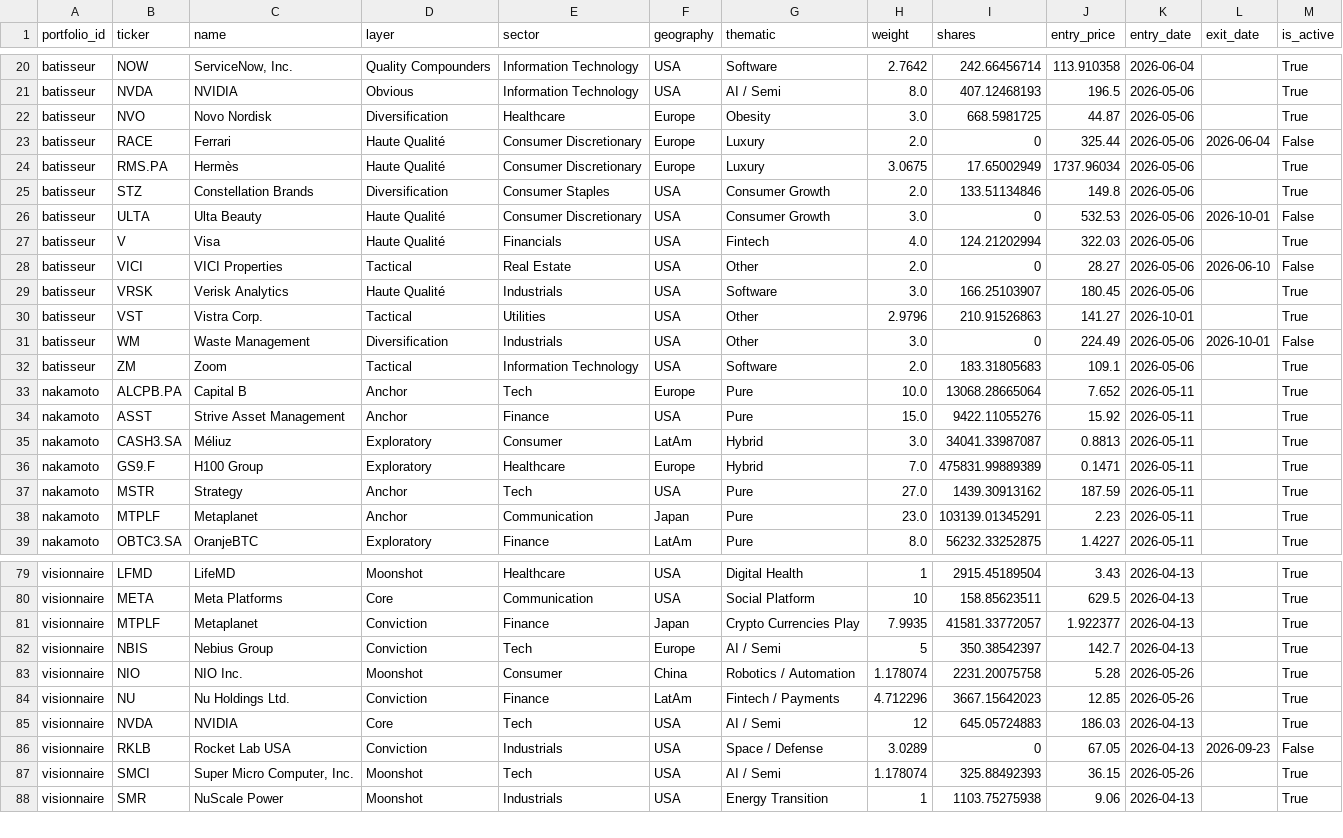
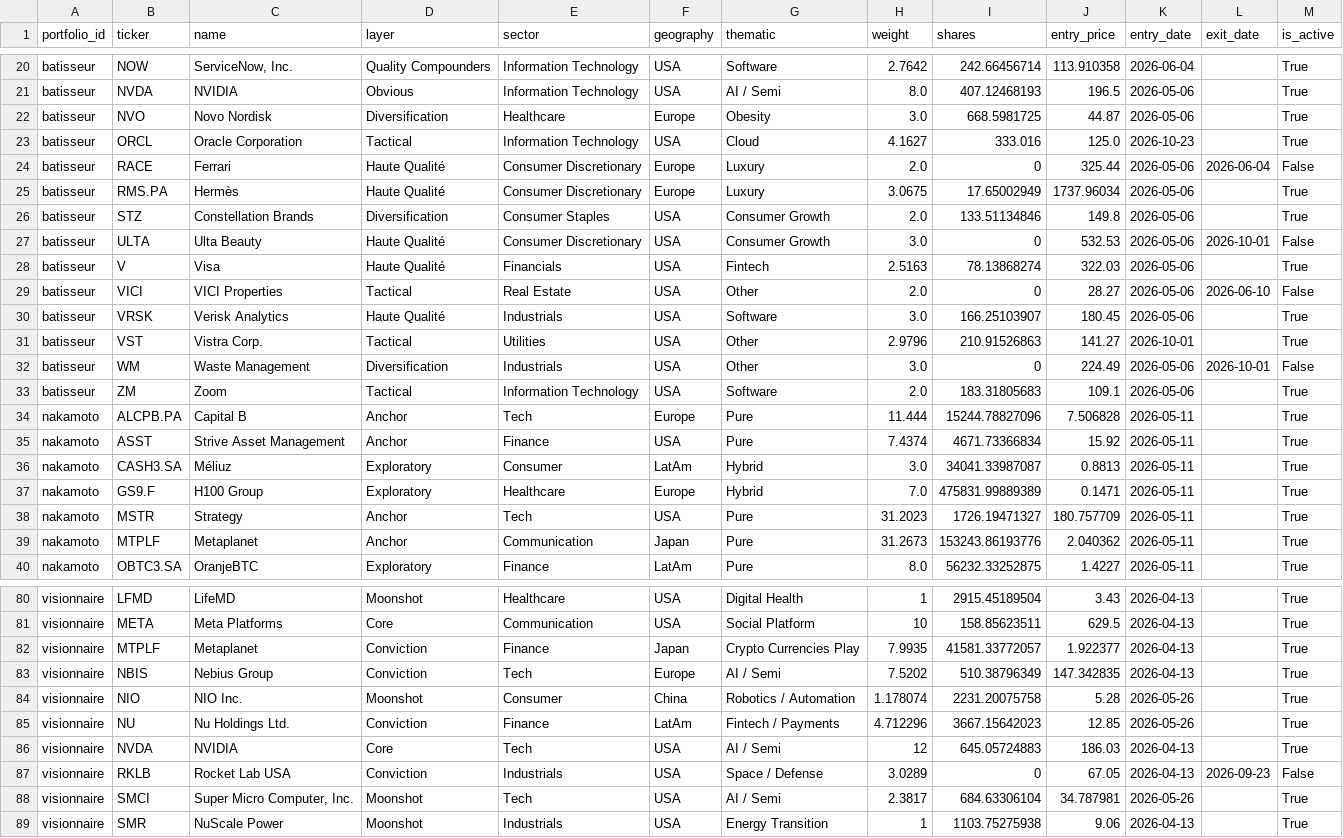
Before and after one commit to josselucas96-cmd/Specula, a CSV file: ledger/positions.csv, drawn as a sheet; only a part is shown, gaps mark what is left out; the diff covers the shown part only.

```diff
--- a/ledger/positions.csv
+++ b/ledger/positions.csv
@@ -22,2 +22,3 @@ batisseur,NVDA,NVIDIA,Obvious,Information Technology,USA,AI / Semi,8.0,407.12468
 batisseur,NVO,Novo Nordisk,Diversification,Healthcare,Europe,Obesity,3.0,668.5981725,44.87,2026-05-06,,True
+batisseur,ORCL,Oracle Corporation,Tactical,Information Technology,USA,Cloud,4.1627,333.016,125.0,2026-10-23,,True
 batisseur,RACE,Ferrari,Haute Qualité,Consumer Discretionary,Europe,Luxury,2.0,0,325.44,2026-05-06,2026-06-04,False
@@ -26,3 +27,3 @@ batisseur,STZ,Constellation Brands,Diversification,Consumer Staples,USA,Consumer
 batisseur,ULTA,Ulta Beauty,Haute Qualité,Consumer Discretionary,USA,Consumer Growth,3.0,0,532.53,2026-05-06,2026-10-01,False
-batisseur,V,Visa,Haute Qualité,Financials,USA,Fintech,4.0,124.21202994,322.03,2026-05-06,,True
+batisseur,V,Visa,Haute Qualité,Financials,USA,Fintech,2.5163,78.13868274,322.03,2026-05-06,,True
 batisseur,VICI,VICI Properties,Tactical,Real Estate,USA,Other,2.0,0,28.27,2026-05-06,2026-06-10,False
@@ -32,8 +33,8 @@ batisseur,WM,Waste Management,Diversification,Industrials,USA,Other,3.0,0,224.49
 batisseur,ZM,Zoom,Tactical,Information Technology,USA,Software,2.0,183.31805683,109.1,2026-05-06,,True
-nakamoto,ALCPB.PA,Capital B,Anchor,Tech,Europe,Pure,10.0,13068.28665064,7.652,2026-05-11,,True
-nakamoto,ASST,Strive Asset Management,Anchor,Finance,USA,Pure,15.0,9422.11055276,15.92,2026-05-11,,True
+nakamoto,ALCPB.PA,Capital B,Anchor,Tech,Europe,Pure,11.444,15244.78827096,7.506828,2026-05-11,,True
+nakamoto,ASST,Strive Asset Management,Anchor,Finance,USA,Pure,7.4374,4671.73366834,15.92,2026-05-11,,True
 nakamoto,CASH3.SA,Méliuz,Exploratory,Consumer,LatAm,Hybrid,3.0,34041.33987087,0.8813,2026-05-11,,True
 nakamoto,GS9.F,H100 Group,Exploratory,Healthcare,Europe,Hybrid,7.0,475831.99889389,0.1471,2026-05-11,,True
-nakamoto,MSTR,Strategy,Anchor,Tech,USA,Pure,27.0,1439.30913162,187.59,2026-05-11,,True
-nakamoto,MTPLF,Metaplanet,Anchor,Communication,Japan,Pure,23.0,103139.01345291,2.23,2026-05-11,,True
+nakamoto,MSTR,Strategy,Anchor,Tech,USA,Pure,31.2023,1726.19471327,180.757709,2026-05-11,,True
+nakamoto,MTPLF,Metaplanet,Anchor,Communication,Japan,Pure,31.2673,153243.86193776,2.040362,2026-05-11,,True
 nakamoto,OBTC3.SA,OranjeBTC,Exploratory,Finance,LatAm,Pure,8.0,56232.33252875,1.4227,2026-05-11,,True
@@ -81,3 +82,3 @@ visionnaire,META,Meta Platforms,Core,Communication,USA,Social Platform,10,158.85
 visionnaire,MTPLF,Metaplanet,Conviction,Finance,Japan,Crypto Currencies Play,7.9935,41581.33772057,1.922377,2026-04-13,,True
-visionnaire,NBIS,Nebius Group,Conviction,Tech,Europe,AI / Semi,5,350.38542397,142.7,2026-04-13,,True
+visionnaire,NBIS,Nebius Group,Conviction,Tech,Europe,AI / Semi,7.5202,510.38796349,147.342835,2026-04-13,,True
 visionnaire,NIO,NIO Inc.,Moonshot,Consumer,China,Robotics / Automation,1.178074,2231.20075758,5.28,2026-05-26,,True
@@ -86,3 +87,3 @@ visionnaire,NVDA,NVIDIA,Core,Tech,USA,AI / Semi,12,645.05724883,186.03,2026-04-1
 visionnaire,RKLB,Rocket Lab USA,Conviction,Industrials,USA,Space / Defense,3.0289,0,67.05,2026-04-13,2026-09-23,False
-visionnaire,SMCI,"Super Micro Computer, Inc.",Moonshot,Tech,USA,AI / Semi,1.178074,325.88492393,36.15,2026-05-26,,True
+visionnaire,SMCI,"Super Micro Computer, Inc.",Moonshot,Tech,USA,AI / Semi,2.3817,684.63306104,34.787981,2026-05-26,,True
 visionnaire,SMR,NuScale Power,Moonshot,Industrials,USA,Energy Transition,1,1103.75275938,9.06,2026-04-13,,True
```
Also changed, not shown: 5 edited cells elsewhere in this file, ledger/daily_holdings.csv, ledger/transactions.csv, 4 other files.
